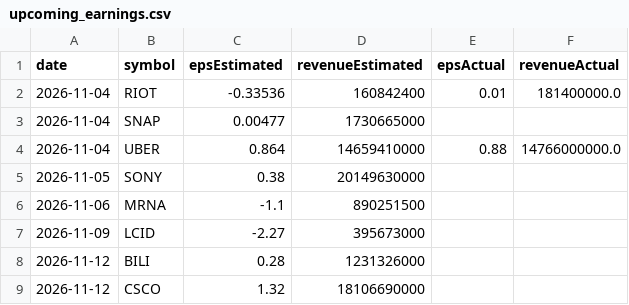
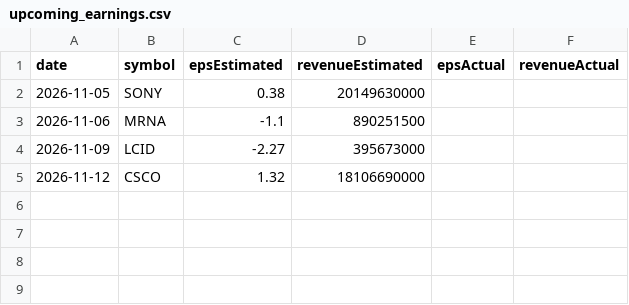
Before and after one commit to fishinmn/stock_screener, a CSV file: data/upcoming_earnings.csv, drawn as a sheet.

```diff
--- a/data/upcoming_earnings.csv
+++ b/data/upcoming_earnings.csv
@@ -1,5 +1,2 @@
 date,symbol,epsEstimated,revenueEstimated,epsActual,revenueActual
-2026-11-04,RIOT,-0.33536,160842400,0.01,181400000.0
-2026-11-04,SNAP,0.00477,1730665000,,
-2026-11-04,UBER,0.864,14659410000,0.88,14766000000.0
 2026-11-05,SONY,0.38,20149630000,,
@@ -7,3 +4,2 @@ date,symbol,epsEstimated,revenueEstimated,epsActual,revenueActual
 2026-11-09,LCID,-2.27,395673000,,
-2026-11-12,BILI,0.28,1231326000,,
 2026-11-12,CSCO,1.32,18106690000,,
```
Also changed, not shown: data/fundamentals_screener_recent_earnings.csv, data/recent_earnings.csv, 9 other files.
